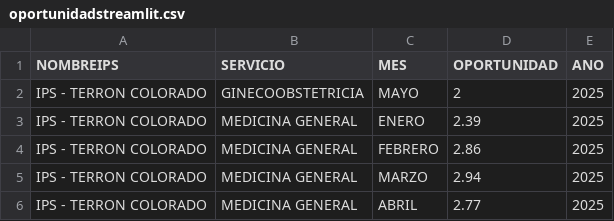
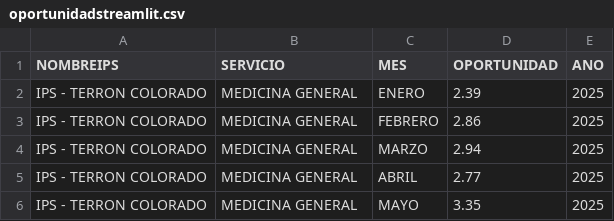
Before and after one commit to rizagal/predcitivocronicas, a CSV file: oportunidadstreamlit.csv, drawn as a sheet; only a part is shown; the shorter side is filled out with more unchanged rows.

Commit message:
Add files via upload

```diff
--- a/oportunidadstreamlit.csv
+++ b/oportunidadstreamlit.csv
@@ -1,3 +1,2 @@
 NOMBREIPS,SERVICIO,MES,OPORTUNIDAD,ANO
-IPS - TERRON COLORADO,GINECOOBSTETRICIA,MAYO,2,2025
 IPS - TERRON COLORADO,MEDICINA GENERAL,ENERO,2.39,2025
```
